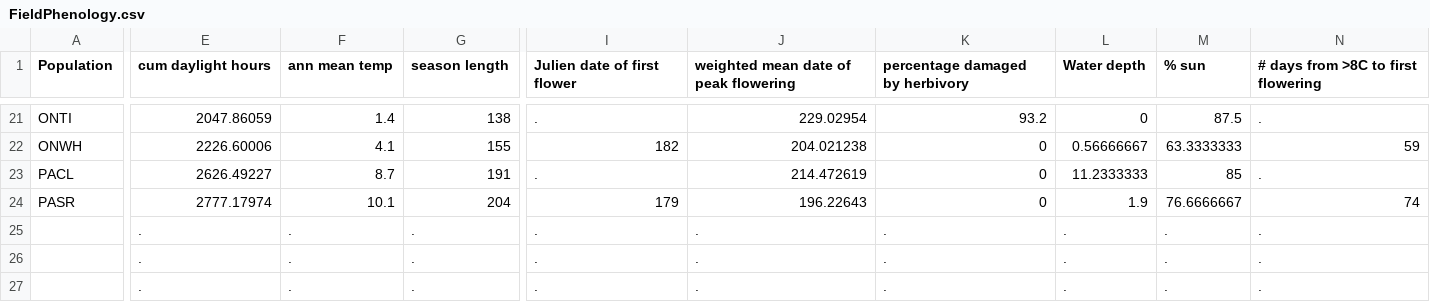
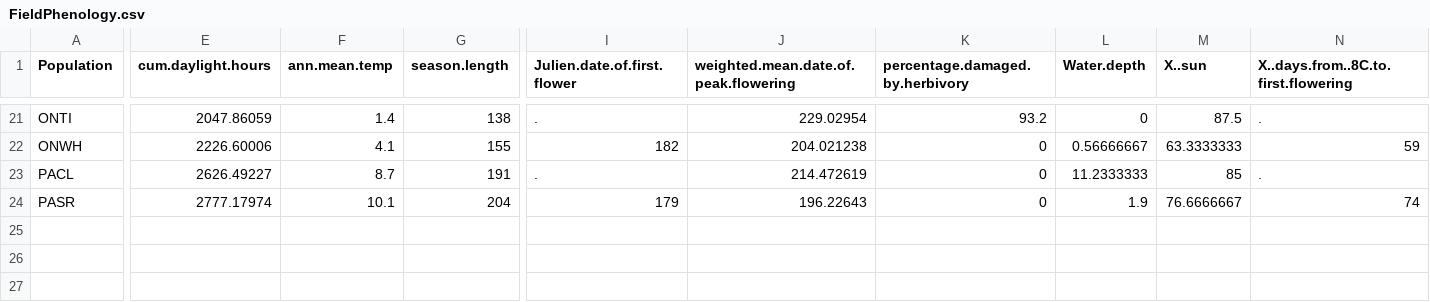
Before and after one commit to ColauttiLab/WeatheRScrapeR, a CSV file: FieldPhenology.csv, drawn as a sheet; only a part is shown, gaps mark what is left out; rows hold the shown columns only; the diff covers the shown part only; the diff names each change by its address in the sheet, - before the commit and + after, or states it on an @@ line.

```diff
--- a/FieldPhenology.csv
+++ b/FieldPhenology.csv
-E1: cum daylight hours
+E1: cum.daylight.hours
-F1: ann mean temp
+F1: ann.mean.temp
-G1: season length
+G1: season.length
-I1: Julien date of first flower
+I1: Julien.date.of.first.flower
-J1: weighted mean date of peak flowering
+J1: weighted.mean.date.of.peak.flowering
-K1: percentage damaged by herbivory
+K1: percentage.damaged.by.herbivory
-L1: Water depth
+L1: Water.depth
-M1: % sun
+M1: X..sun
-N1: # days from >8C to first flowering
+N1: X..days.from..8C.to.first.flowering
-row 25:  | . | . | . | . | . | . | . | . | .
-row 26:  | . | . | . | . | . | . | . | . | .
-row 27:  | . | . | . | . | . | . | . | . | .
```
Also changed, not shown: 2 edited cells elsewhere in this file.
